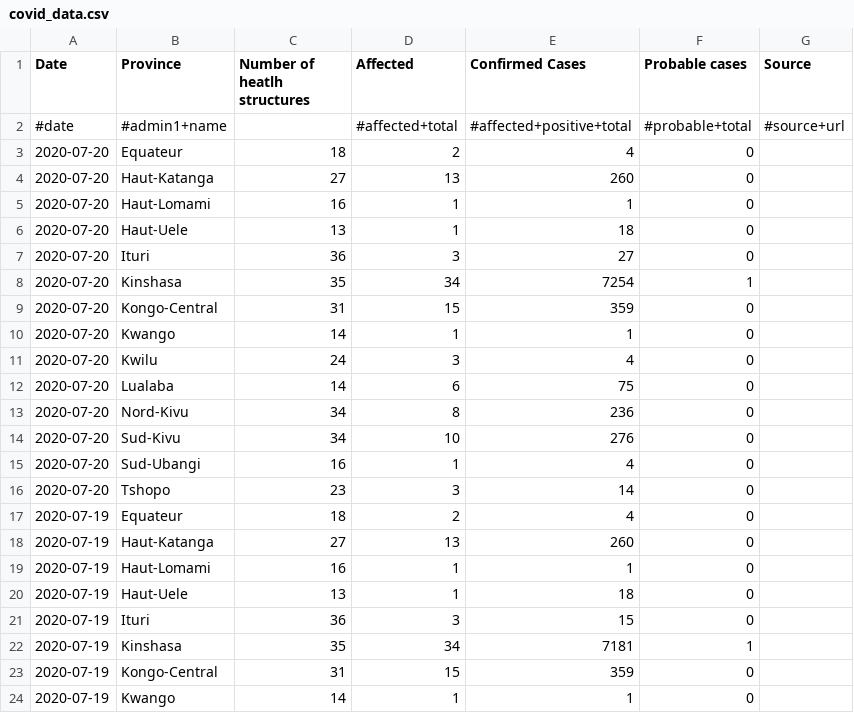
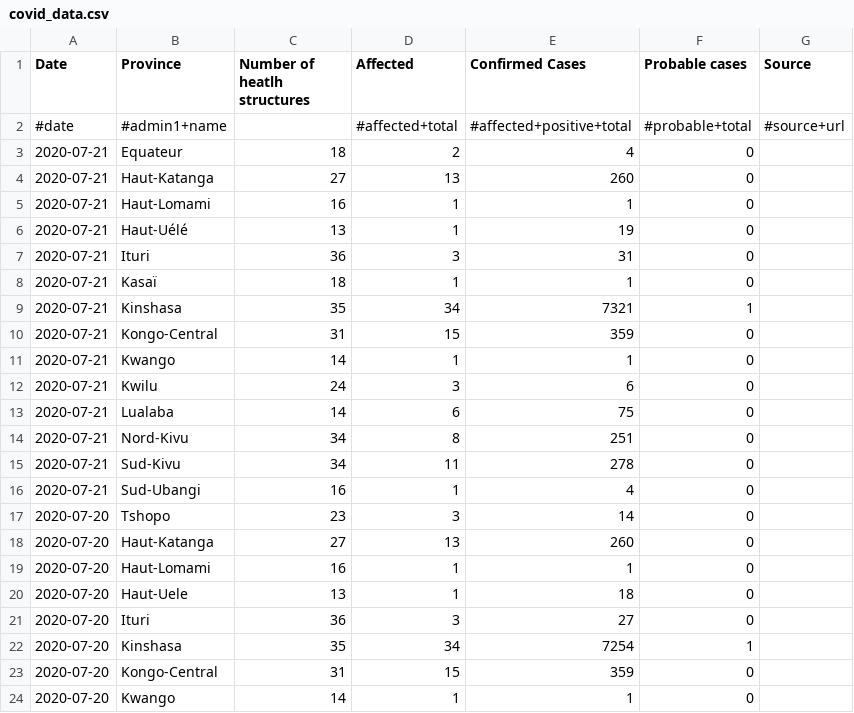
Before and after one commit to JaredJRoss/pa-COVID-model-parameterization, a CSV file: Inputs/COD/COVID/covid_data.csv, drawn as a sheet; only a part is shown; the shorter side is filled out with more unchanged rows.

```diff
--- a/Inputs/COD/COVID/covid_data.csv
+++ b/Inputs/COD/COVID/covid_data.csv
@@ -2,3 +2,17 @@ Date,Province,Number of heatlh structures,Affected,Confirmed Cases,Probable case
 #date,#admin1+name,,#affected+total,#affected+positive+total,#probable+total,#source+url
-2020-07-20,Equateur,18,2,4,0,
+2020-07-21,Equateur,18,2,4,0,
+2020-07-21,Haut-Katanga,27,13,260,0,
+2020-07-21,Haut-Lomami,16,1,1,0,
+2020-07-21,Haut-Uélé,13,1,19,0,
+2020-07-21,Ituri,36,3,31,0,
+2020-07-21,Kasaï,18,1,1,0,
+2020-07-21,Kinshasa,35,34,7321,1,
+2020-07-21,Kongo-Central,31,15,359,0,
+2020-07-21,Kwango,14,1,1,0,
+2020-07-21,Kwilu,24,3,6,0,
+2020-07-21,Lualaba,14,6,75,0,
+2020-07-21,Nord-Kivu,34,8,251,0,
+2020-07-21,Sud-Kivu,34,11,278,0,
+2020-07-21,Sud-Ubangi,16,1,4,0,
+2020-07-20,Tshopo,23,3,14,0,
 2020-07-20,Haut-Katanga,27,13,260,0,
```
Also changed, not shown: Inputs/AFG/COVID/covid_data.csv, Inputs/SOM/COVID/covid_data.csv, 12 other files.
